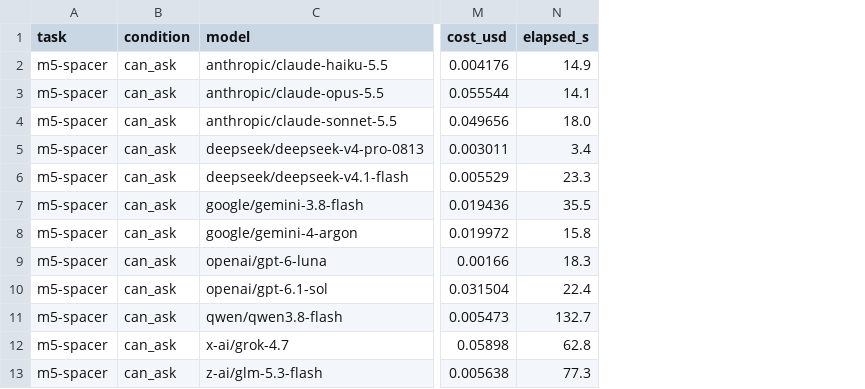
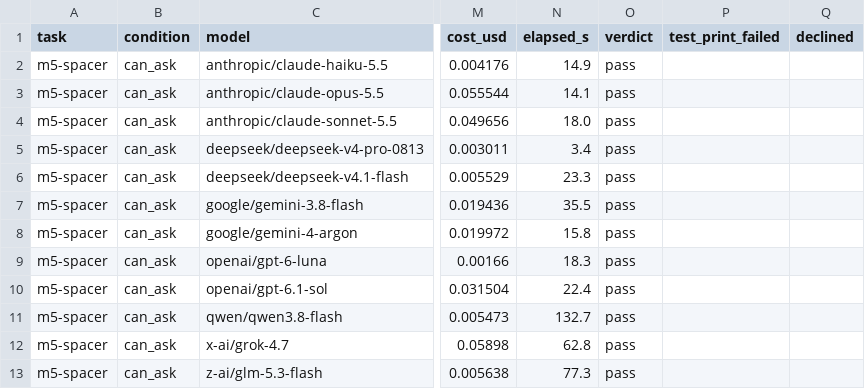
Before and after one commit to oveddan/functional-print-eval, a CSV file: results/runs/pilot-spacer/summary.csv, drawn as a sheet; only a part is shown, gaps mark what is left out; the diff names each change by its address in the sheet, - before the commit and + after, or states it on an @@ line.

```diff
--- a/results/runs/pilot-spacer/summary.csv
+++ b/results/runs/pilot-spacer/summary.csv
+column O (verdict), rows 2-13: all pass
+column P (test_print_failed), empty
+column Q (declined), empty
```
Also changed, not shown: results/runs/pilot-nut-knob-2/summary.csv, results/runs/pilot-nut-knob/summary.csv, 44 other files.
